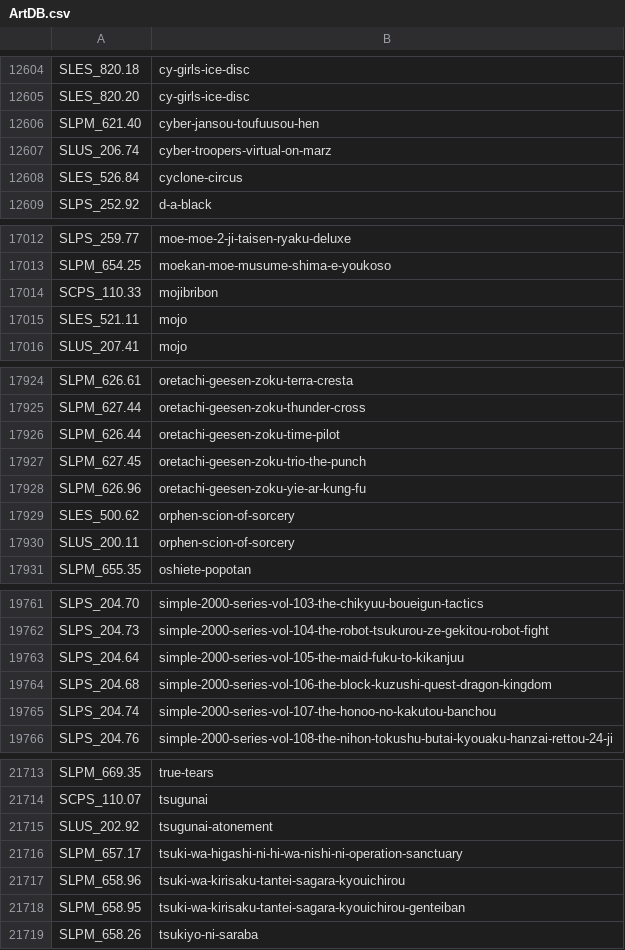
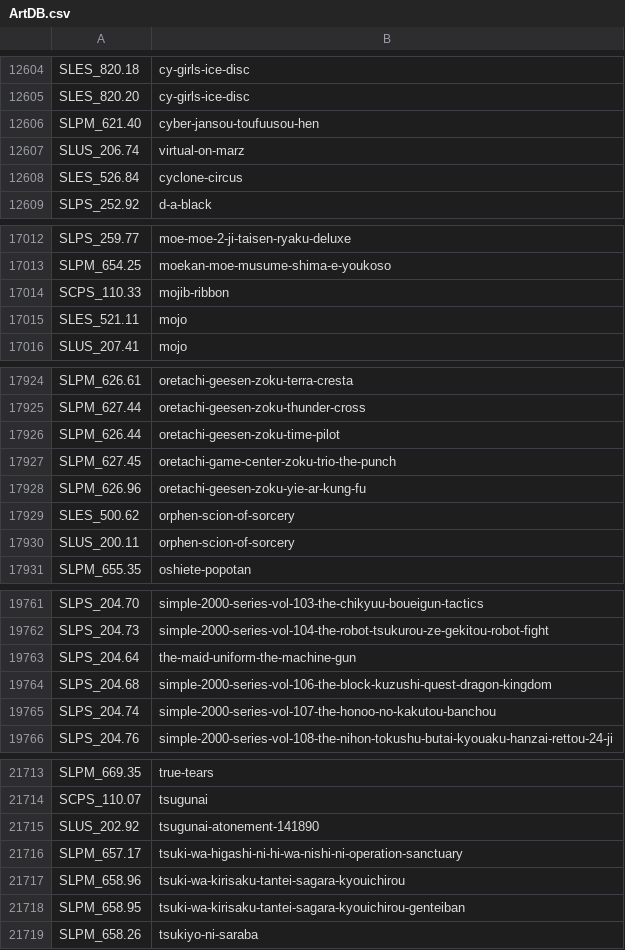
Before and after one commit to ahmedmoselhi/PSBBN-Definitive-English-Patch, a CSV file: helper/ArtDB.csv, drawn as a sheet; only a part is shown, gaps mark what is left out; the diff covers the shown part only.

```diff
--- a/helper/ArtDB.csv
+++ b/helper/ArtDB.csv
@@ -12606,3 +12606,3 @@ SLES_820.20|cy-girls-ice-disc
 SLPM_621.40|cyber-jansou-toufuusou-hen
-SLUS_206.74|cyber-troopers-virtual-on-marz
+SLUS_206.74|virtual-on-marz
 SLES_526.84|cyclone-circus
@@ -17013,3 +17013,3 @@ SLPS_259.77|moe-moe-2-ji-taisen-ryaku-deluxe
 SLPM_654.25|moekan-moe-musume-shima-e-youkoso
-SCPS_110.33|mojibribon
+SCPS_110.33|mojib-ribbon
 SLES_521.11|mojo
@@ -17926,3 +17926,3 @@ SLPM_627.44|oretachi-geesen-zoku-thunder-cross
 SLPM_626.44|oretachi-geesen-zoku-time-pilot
-SLPM_627.45|oretachi-geesen-zoku-trio-the-punch
+SLPM_627.45|oretachi-game-center-zoku-trio-the-punch
 SLPM_626.96|oretachi-geesen-zoku-yie-ar-kung-fu
@@ -19762,3 +19762,3 @@ SLPS_204.70|simple-2000-series-vol-103-the-chikyuu-boueigun-tactics
 SLPS_204.73|simple-2000-series-vol-104-the-robot-tsukurou-ze-gekitou-robot-fight
-SLPS_204.64|simple-2000-series-vol-105-the-maid-fuku-to-kikanjuu
+SLPS_204.64|the-maid-uniform-the-machine-gun
 SLPS_204.68|simple-2000-series-vol-106-the-block-kuzushi-quest-dragon-kingdom
@@ -21714,3 +21714,3 @@ SLPM_669.35|true-tears
 SCPS_110.07|tsugunai
-SLUS_202.92|tsugunai-atonement
+SLUS_202.92|tsugunai-atonement-141890
 SLPM_657.17|tsuki-wa-higashi-ni-hi-wa-nishi-ni-operation-sanctuary
```
Also changed, not shown: 13 edited cells elsewhere in this file.
